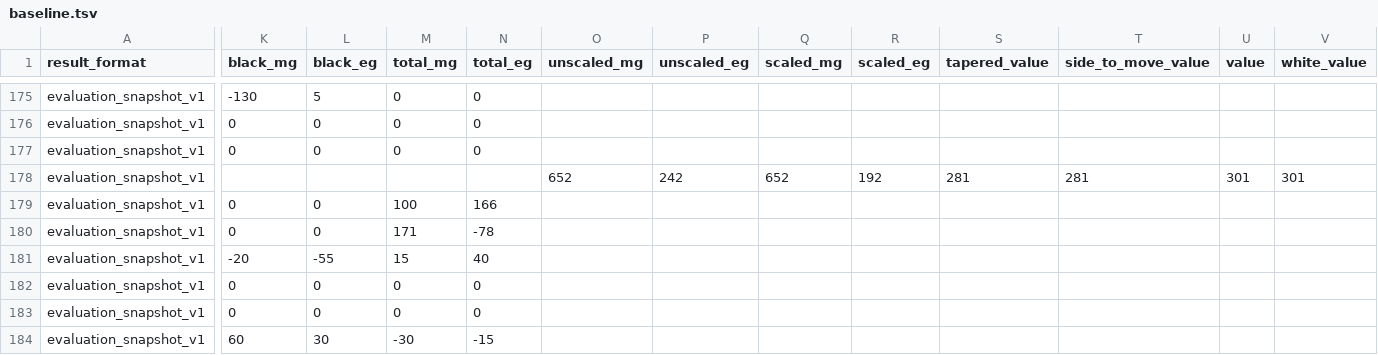
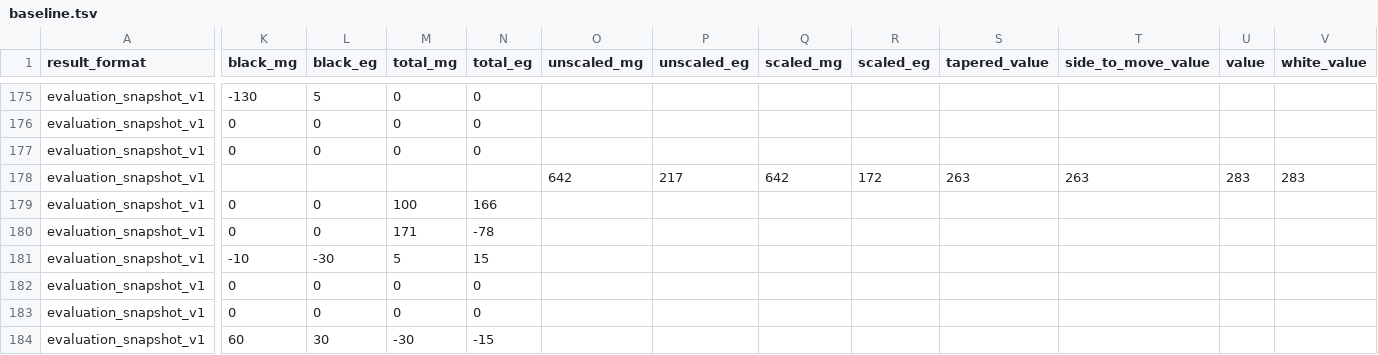
Before and after one commit to zm-bm/latrunculi, a TSV file: bench/eval/baseline.tsv, drawn as a sheet; only a part is shown, gaps mark what is left out; the diff names each change by its address in the sheet, - before the commit and + after, or states it on an @@ line.

Commit message:
feat(eval): separate isolated and backward pawn penalties

```diff
--- a/bench/eval/baseline.tsv
+++ b/bench/eval/baseline.tsv
-O178 (unscaled_mg): 652
+O178 (unscaled_mg): 642
-P178 (unscaled_eg): 242
+P178 (unscaled_eg): 217
-Q178 (scaled_mg): 652
+Q178 (scaled_mg): 642
-R178 (scaled_eg): 192
+R178 (scaled_eg): 172
-S178 (tapered_value): 281
+S178 (tapered_value): 263
-T178 (side_to_move_value): 281
+T178 (side_to_move_value): 263
-U178 (value): 301
+U178 (value): 283
-V178 (white_value): 301
+V178 (white_value): 283
-K181 (black_mg): -20
+K181 (black_mg): -10
-L181 (black_eg): -55
+L181 (black_eg): -30
-M181 (total_mg): 15
+M181 (total_mg): 5
-N181 (total_eg): 40
+N181 (total_eg): 15
```
Also changed, not shown: 2 other files.
